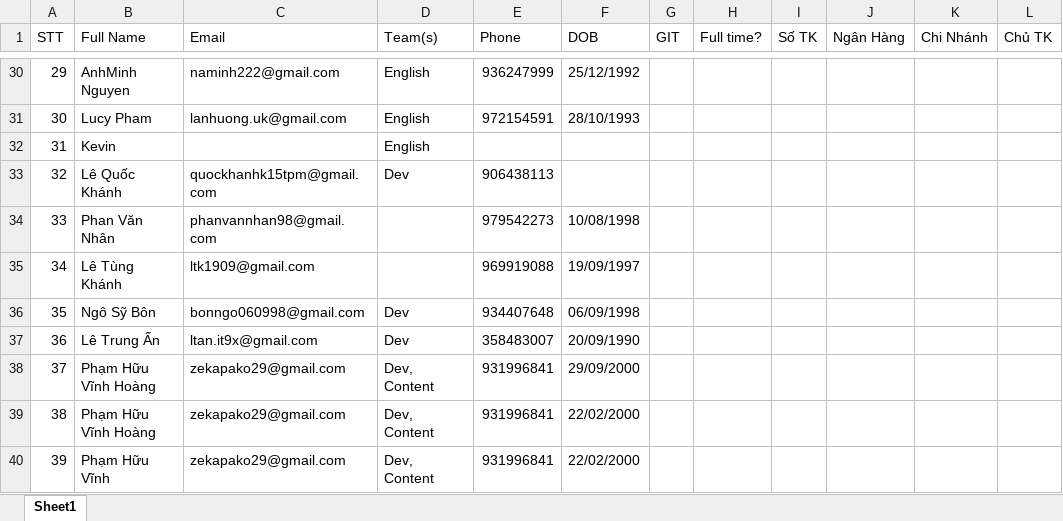
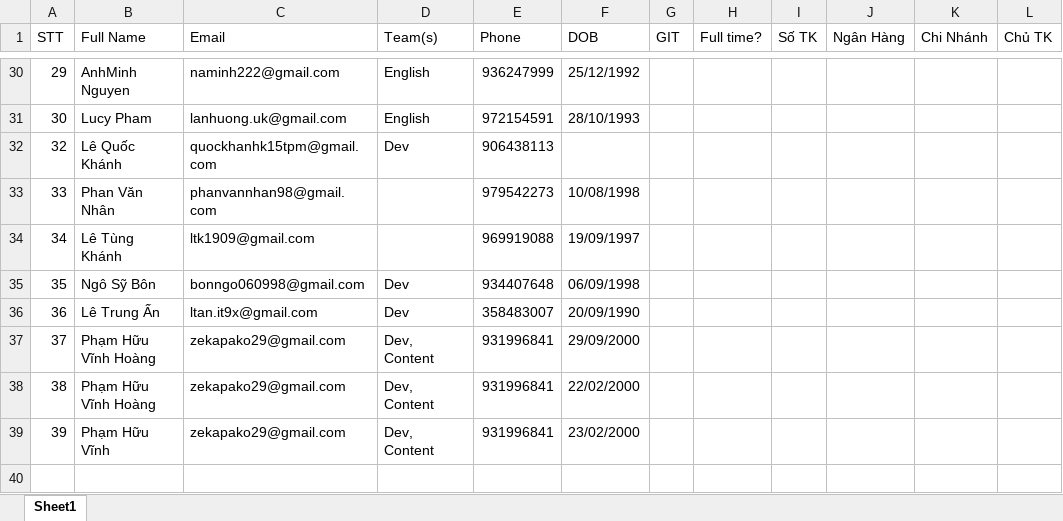
Before and after one commit to harrylowkey/reminder, an Excel workbook: data.xlsx, sheet Sheet1, drawn as a sheet; only a part is shown, gaps mark what is left out; values as stored, in another font and other column widths than the file's, no borders; removed rows and columns are numbered as before the commit, all else as after; the diff names each change by its address in the sheet, - before the commit and + after, or states it on an @@ line.

```diff
--- a/data.xlsx (sheet Sheet1)
+++ b/data.xlsx (sheet Sheet1)
-row 32: 31 | Kevin |  | English
-F39 (DOB): 22/02/2000
+F39 (DOB): 23/02/2000
```
Also changed, not shown: 3 other files.
